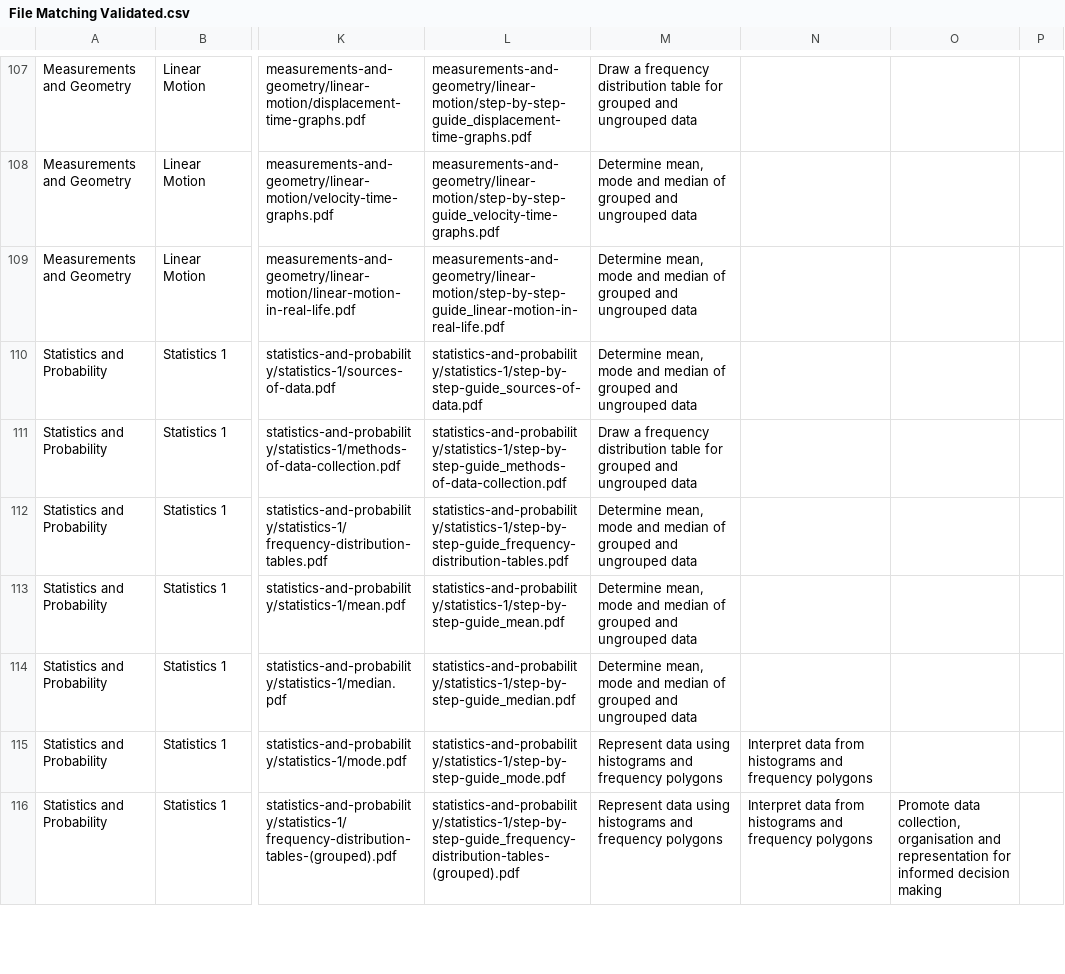
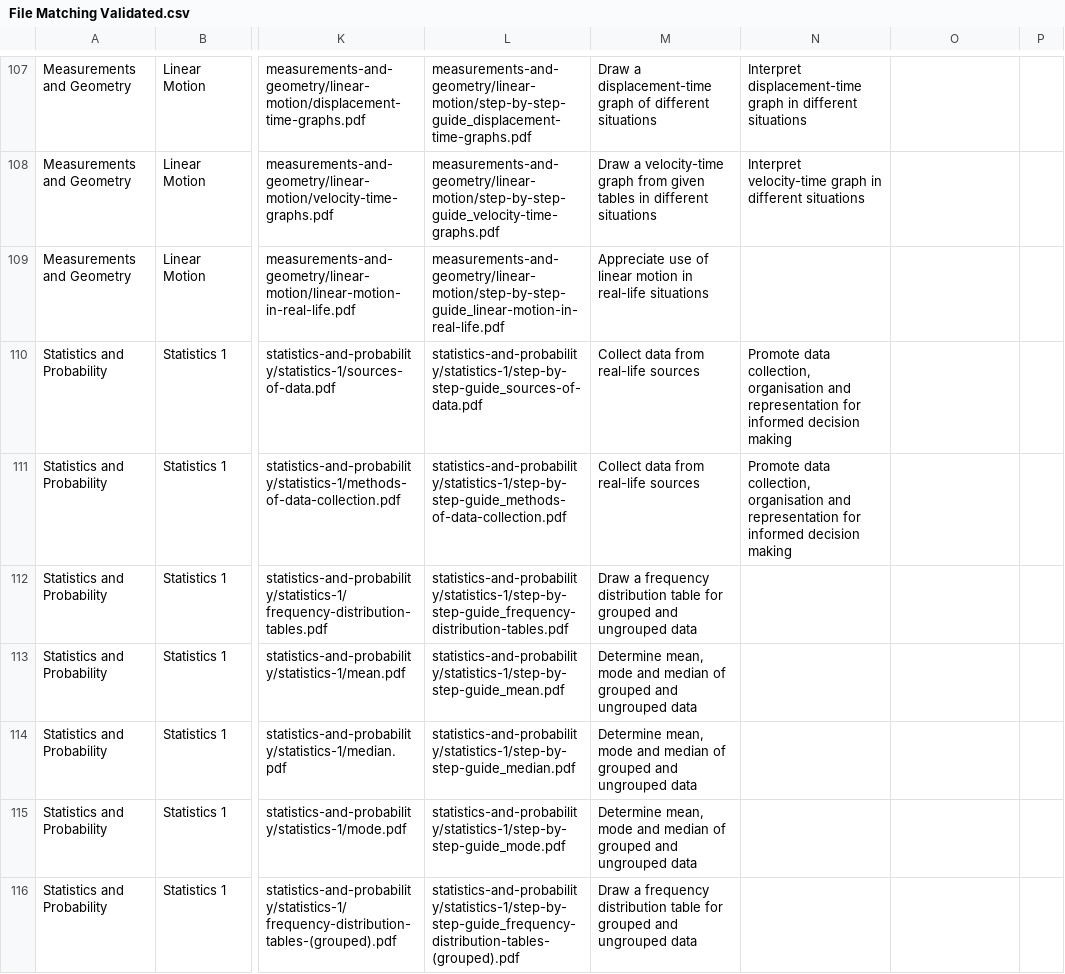
Before and after one commit to INNODEMS/CBC-Grade-10-Maths, a CSV file: helpers/File Matching Validated.csv, drawn as a sheet; only a part is shown, gaps mark what is left out; the diff covers the shown part only; the diff names each change by its address in the sheet, - before the commit and + after, or states it on an @@ line.

Commit message:
First draft of learning outcomes table

```diff
--- a/helpers/File Matching Validated.csv
+++ b/helpers/File Matching Validated.csv
-M107: Draw a frequency distribution table for grouped and ungrouped data
+M107: Draw a displacement-time graph of different situations
-N107: (empty)
+N107: Interpret displacement-time graph in different situations
-M108: Determine mean, mode and median of grouped and ungrouped data
+M108: Draw a velocity-time graph from given tables in different situations
-N108: (empty)
+N108: Interpret velocity-time graph in different situations
-M109: Determine mean, mode and median of grouped and ungrouped data
+M109: Appreciate use of linear motion in real-life situations
-M110: Determine mean, mode and median of grouped and ungrouped data
+M110: Collect data from real-life sources
-N110:N111: (empty)
+N110:N111: Promote data collection, organisation and representation for informed decision making
-M111: Draw a frequency distribution table for grouped and ungrouped data
+M111: Collect data from real-life sources
-M112: Determine mean, mode and median of grouped and…
+M112: Draw a frequency distribution table for grouped and…
-M115: Represent data using histograms and frequency polygons
+M115: Determine mean, mode and median of grouped and ungrouped data
-N115:N116: Interpret data from histograms and frequency polygons
+N115:N116: (empty)
-M116: Represent data using histograms and frequency polygons
+M116: Draw a frequency distribution table for grouped and ungrouped data
-O116: Promote data collection, organisation and representation for informed decision making
+O116: (empty)
```
Also changed, not shown: 1 removed row and 102 edited cells elsewhere in this file, 21 other files.
